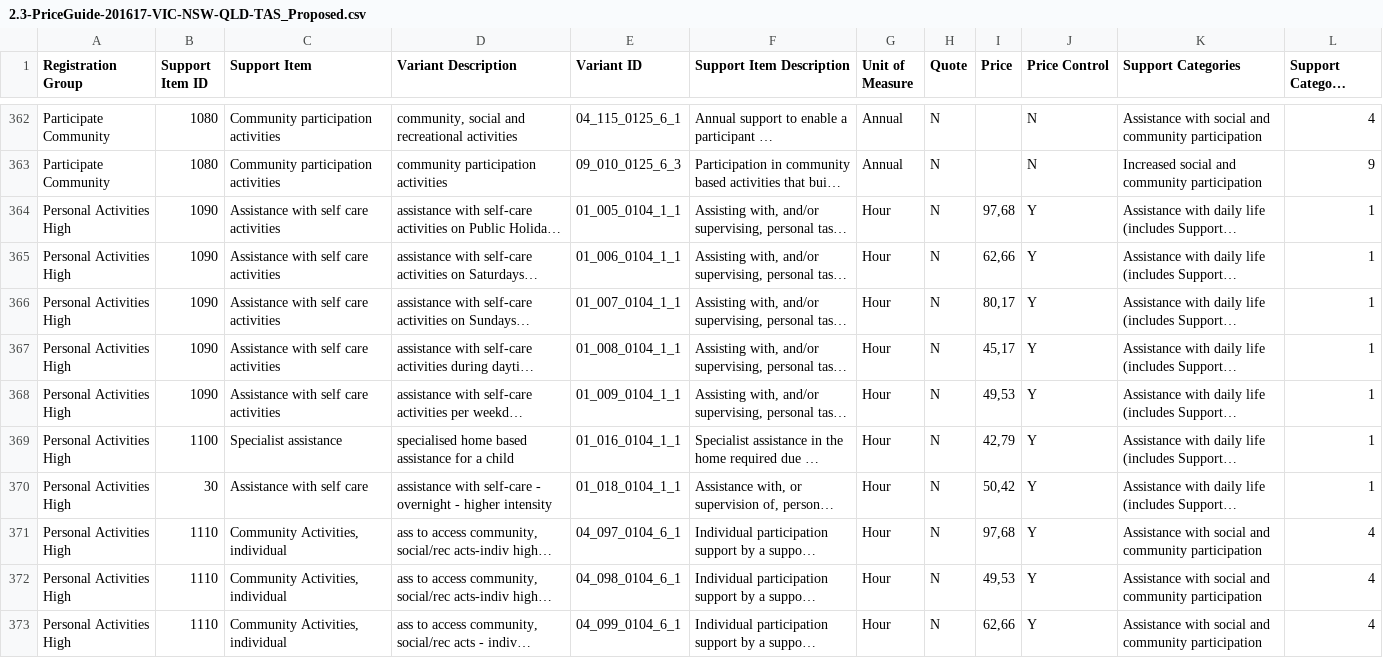
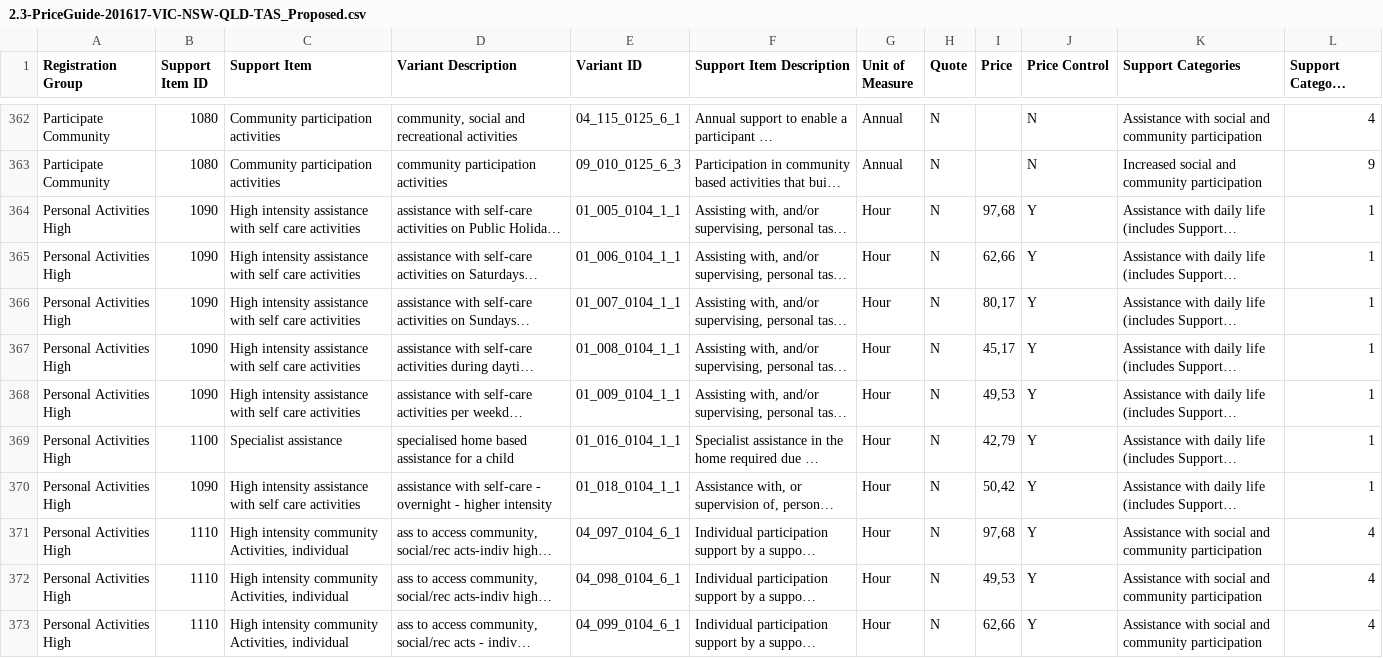
Before and after one commit to gs-ndis/emarket, a CSV file: docs/2.3-PriceGuide-201617-VIC-NSW-QLD-TAS_Proposed.csv, drawn as a sheet; only a part is shown, gaps mark what is left out; long unchanged cells end in …; the diff covers the shown part only; the diff names each change by its address in the sheet, - before the commit and + after, or states it on an @@ line.

```diff
--- a/docs/2.3-PriceGuide-201617-VIC-NSW-QLD-TAS_Proposed.csv
+++ b/docs/2.3-PriceGuide-201617-VIC-NSW-QLD-TAS_Proposed.csv
-C364:C368 (Support Item): Assistance with self care activities
+C364:C368 (Support Item): High intensity assistance with self care activities
-B370 (Support Item ID): 30
+B370 (Support Item ID): 1090
-C370 (Support Item): Assistance with self care
+C370 (Support Item): High intensity assistance with self care activities
-C371:C373 (Support Item): Community Activities, individual
+C371:C373 (Support Item): High intensity community Activities, individual
```
Also changed, not shown: 18 edited cells elsewhere in this file.
